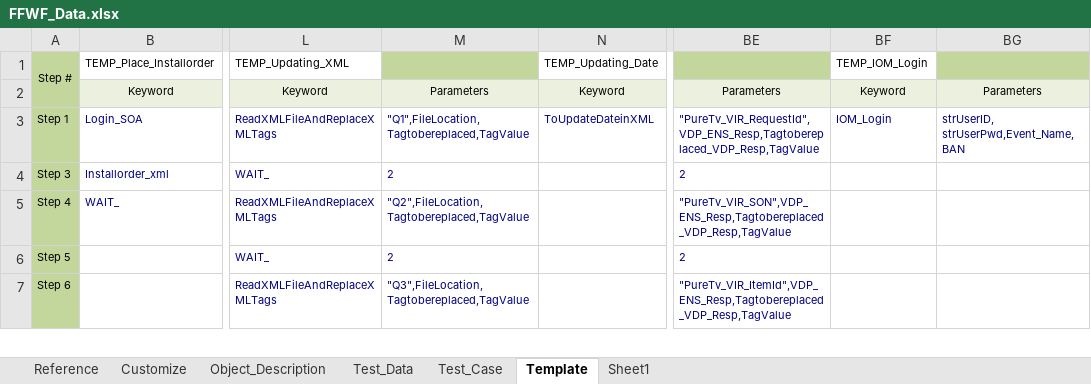
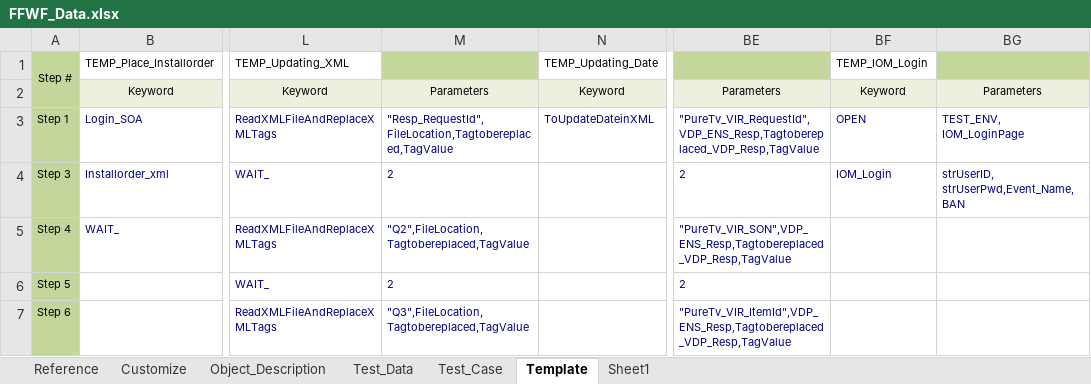
Before and after one commit to Imrose-pasha/jenkins, an Excel workbook: Data/FFWF_Data.xlsx, sheet Template, drawn as a sheet; only a part is shown, gaps mark what is left out; values as stored, in another font and other column widths than the file's, no borders; conditional formats not drawn; the diff names each change by its address in the sheet, - before the commit and + after, or states it on an @@ line.

```diff
--- a/Data/FFWF_Data.xlsx (sheet Template)
+++ b/Data/FFWF_Data.xlsx (sheet Template)
-M3: "Q1",FileLocation,Tagtobereplaced,TagValue
+M3: "Resp_RequestId",FileLocation,Tagtobereplaced,TagValue
-BF3: IOM_Login
+BF3: OPEN
-BG3: strUserID, strUserPwd,Event_Name,BAN
+BG3: TEST_ENV, IOM_LoginPage
-BF4: (empty)
+BF4: IOM_Login
-BG4: (empty)
+BG4: strUserID, strUserPwd,Event_Name,BAN
```
Also changed, not shown: sheet Test_Case, sheet Test_Data, sheet Object_Description.
